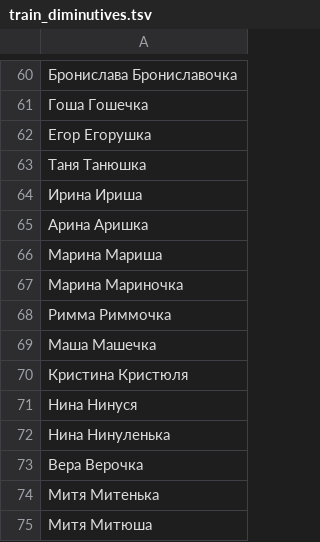
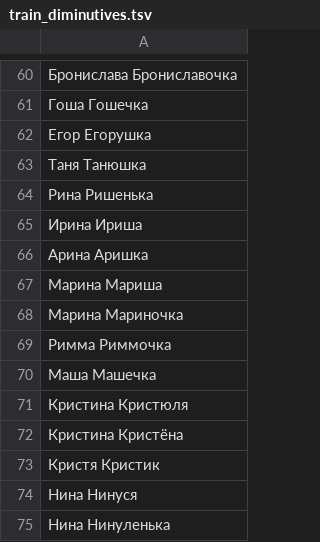
Before and after one commit to roddar92/linguistics_problems, a TSV file: src/ngrams/resources/diminutive/train_diminutives.tsv, drawn as a sheet; only a part is shown, gaps mark what is left out; the shorter side is filled out with more unchanged rows; the diff names each change by its address in the sheet, - before the commit and + after, or states it on an @@ line.

Commit message:
Diminutive -- Minor samples

```diff
--- a/src/ngrams/resources/diminutive/train_diminutives.tsv
+++ b/src/ngrams/resources/diminutive/train_diminutives.tsv
+row 64: Рина Ришенька
+row 72: Кристина Кристёна
+row 73: Кристя Кристик
```
